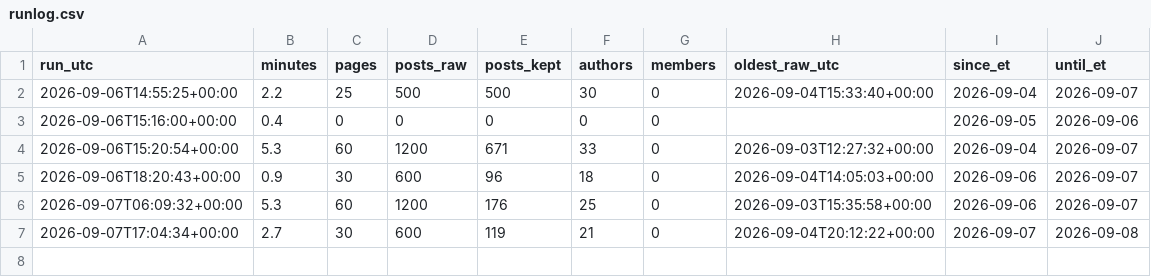
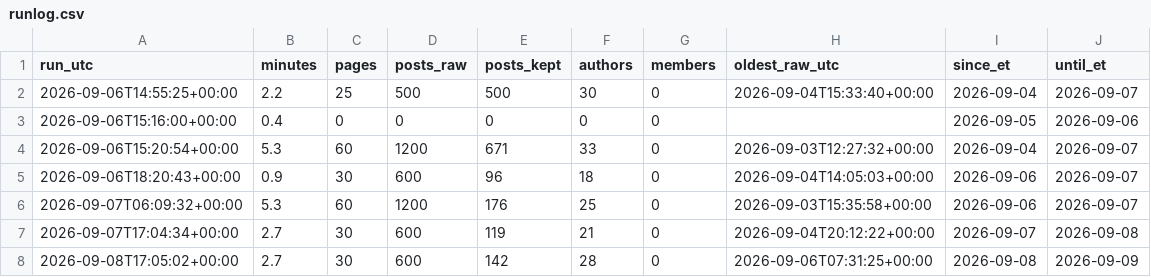
Before and after one commit to Fluxus-Trade-Lab/fluxus-dashboard, a CSV file: data/content/x_watch/runlog.csv, drawn as a sheet; the diff names each change by its address in the sheet, - before the commit and + after, or states it on an @@ line.

```diff
--- a/data/content/x_watch/runlog.csv
+++ b/data/content/x_watch/runlog.csv
+row 8: 2026-09-08T17:05:02+00:00 | 2.7 | 30 | 600 | 142 | 28 | 0 | 2026-09-06T07:31:25+00:00 | 2026-09-08 | 2026-09-09
```
Also changed, not shown: 3 other files.
